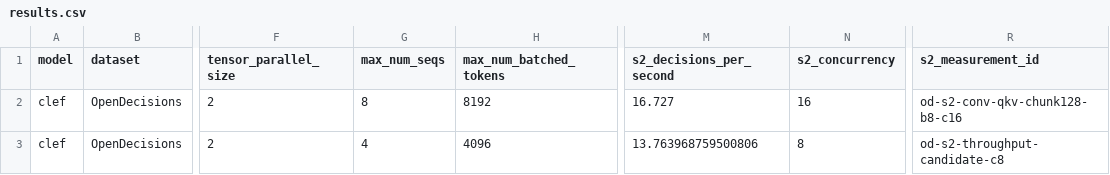
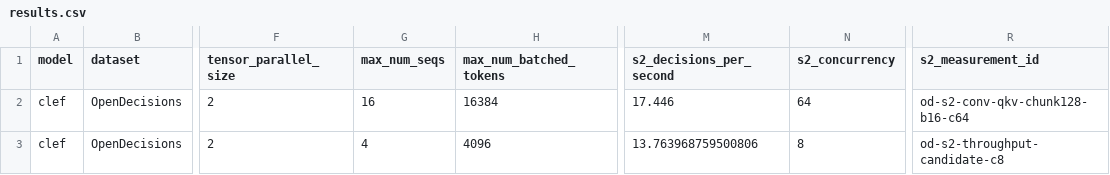
Before and after one commit to Iamnotphage/Clef-27B-ascend, a CSV file: Clef-27B/results.csv, drawn as a sheet; only a part is shown, gaps mark what is left out; the diff names each change by its address in the sheet, - before the commit and + after, or states it on an @@ line.

```diff
--- a/Clef-27B/results.csv
+++ b/Clef-27B/results.csv
-G2 (max_num_seqs): 8
+G2 (max_num_seqs): 16
-H2 (max_num_batched_tokens): 8192
+H2 (max_num_batched_tokens): 16384
-M2 (s2_decisions_per_second): 16.727
+M2 (s2_decisions_per_second): 17.446
-N2 (s2_concurrency): 16
+N2 (s2_concurrency): 64
-R2 (s2_measurement_id): od-s2-conv-qkv-chunk128-b8-c16
+R2 (s2_measurement_id): od-s2-conv-qkv-chunk128-b16-c64
```
Also changed, not shown: 5 other files.
